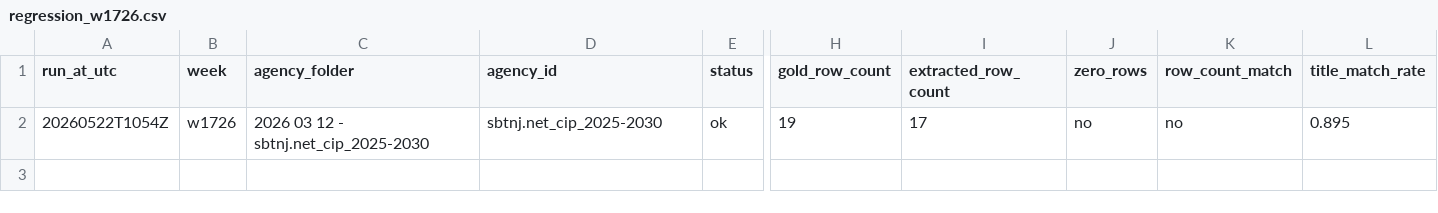
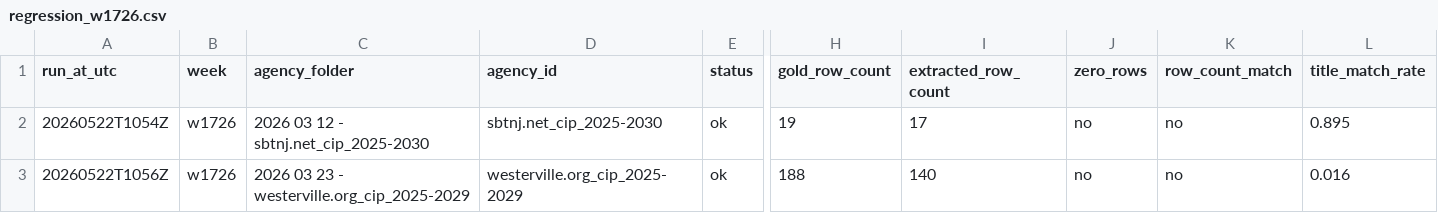
Before and after one commit to firmographs/colab-cip-extract, a CSV file: regression_results/regression_w1726.csv, drawn as a sheet; only a part is shown, gaps mark what is left out; rows hold the shown columns only; the diff names each change by its address in the sheet, - before the commit and + after, or states it on an @@ line.

Commit message:
regression: w1726/westerville.org_cip_2025-2029 — ok (83/269)

```diff
--- a/regression_results/regression_w1726.csv
+++ b/regression_results/regression_w1726.csv
+row 3: 20260522T1056Z | w1726 | 2026 03 23 - westerville.org_cip_2025-2029 | westerville.org_cip_2025-2029 | ok | 188 | 140 | no | no | 0.016
```
